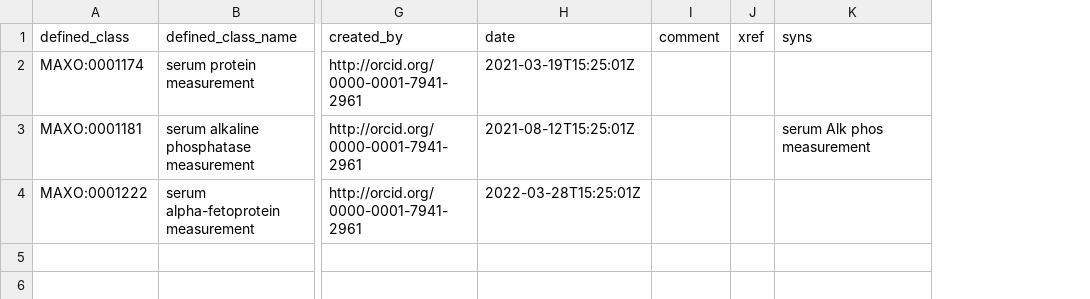
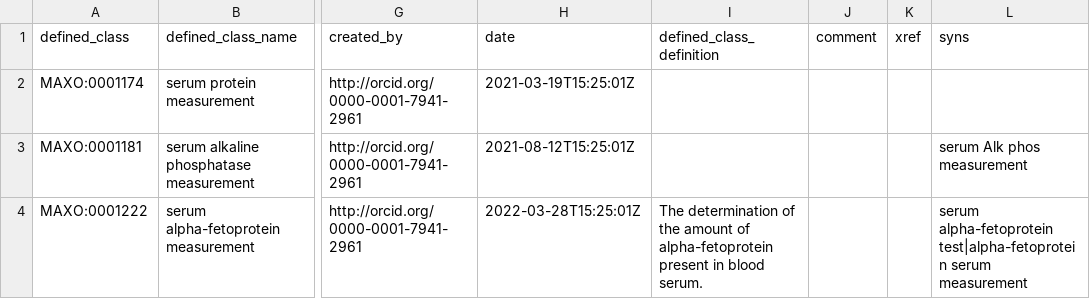
Before and after one commit to monarch-initiative/MAxO, a TSV file: src/patterns/data/manual/protein_measurement_serum.tsv, drawn as a sheet; only a part is shown, gaps mark what is left out; addresses are those after the commit; the diff names each change by its address in the sheet, - before the commit and + after, or states it on an @@ line.

```diff
--- a/src/patterns/data/manual/protein_measurement_serum.tsv
+++ b/src/patterns/data/manual/protein_measurement_serum.tsv
+column I (defined_class_definition), row 4: The determination of the amount of alpha-fetoprotein present in blood serum.
-L4 (syns): (empty)
+L4 (syns): serum alpha-fetoprotein test|alpha-fetoprotein serum measurement
```
Also changed, not shown: src/ontology/reports/maxo-edit.owl-obo-report.tsv, src/patterns/data/manual/nutrition_supplementation.tsv, 25 other files.
